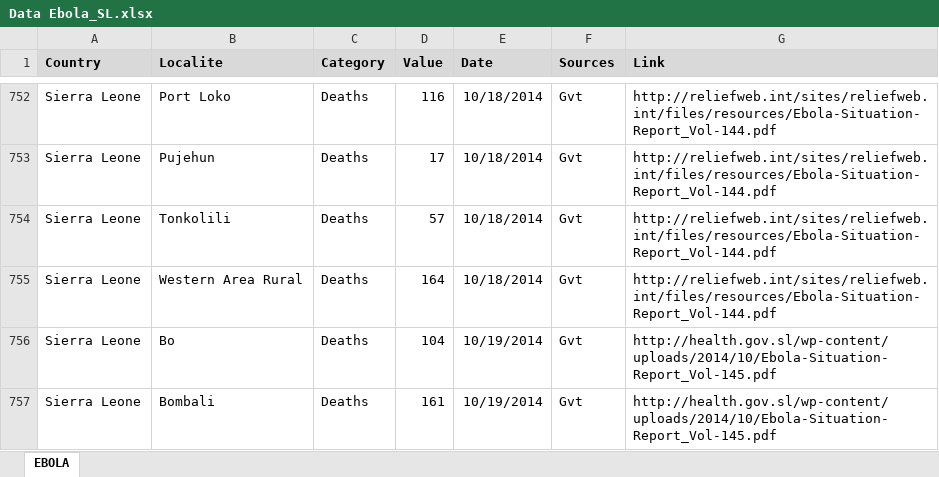
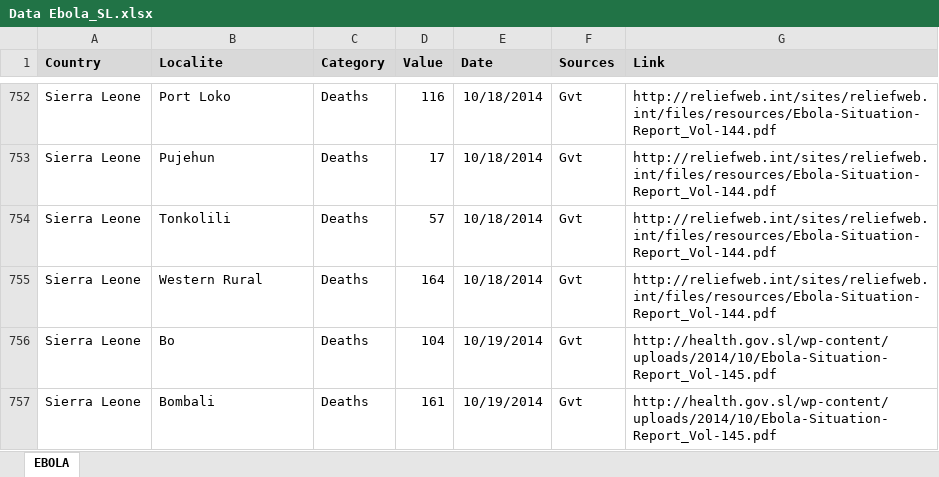
Before and after one commit to cpgonzal/extrainfo, an Excel workbook: tema09/sierra_leona/Data Ebola_SL.xlsx, sheet EBOLA, drawn as a sheet; only a part is shown, gaps mark what is left out; values as stored, in another font and other column widths than the file's, no borders; the diff covers the shown part only; the diff names each change by its address in the sheet, - before the commit and + after, or states it on an @@ line.

```diff
--- a/tema09/sierra_leona/Data Ebola_SL.xlsx (sheet EBOLA)
+++ b/tema09/sierra_leona/Data Ebola_SL.xlsx (sheet EBOLA)
-B755 (Localite): Western Area Rural
+B755 (Localite): Western Rural
```
Also changed, not shown: 10 edited cells elsewhere in this sheet, 1 other file.
